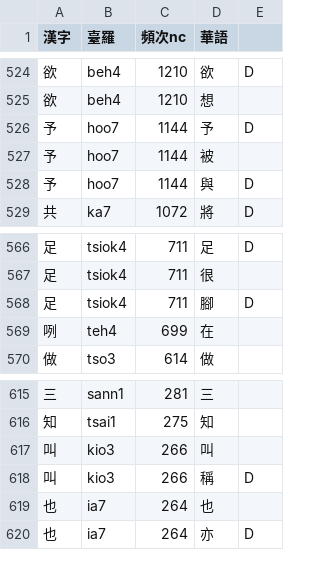
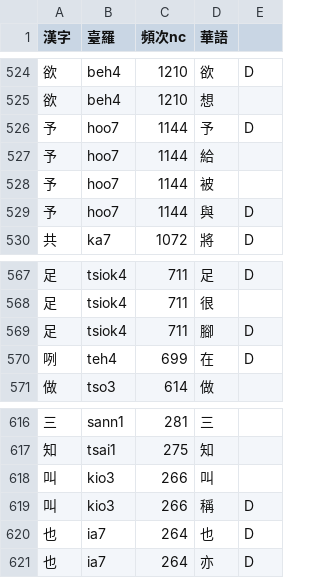
Before and after one commit to sih4sing5hong5/forpa-lexicon, a CSV file: 台語/台華有對應2.csv, drawn as a sheet; only a part is shown, gaps mark what is left out.

```diff
--- a/台語/台華有對應2.csv
+++ b/台語/台華有對應2.csv
@@ -526,2 +526,3 @@
 予,hoo7,1144,予,D
+予,hoo7,1144,給,
 予,hoo7,1144,被,
@@ -568,3 +569,3 @@
 足,tsiok4,711,腳,D
-咧,teh4,699,在,
+咧,teh4,699,在,D
 做,tso3,614,做,
@@ -618,3 +619,3 @@
 叫,kio3,266,稱,D
-也,ia7,264,也,
+也,ia7,264,也,D
 也,ia7,264,亦,D
```
Also changed, not shown: 台語/台華有對應3.csv, 台語/台華無對著.csv, 1 other file.
